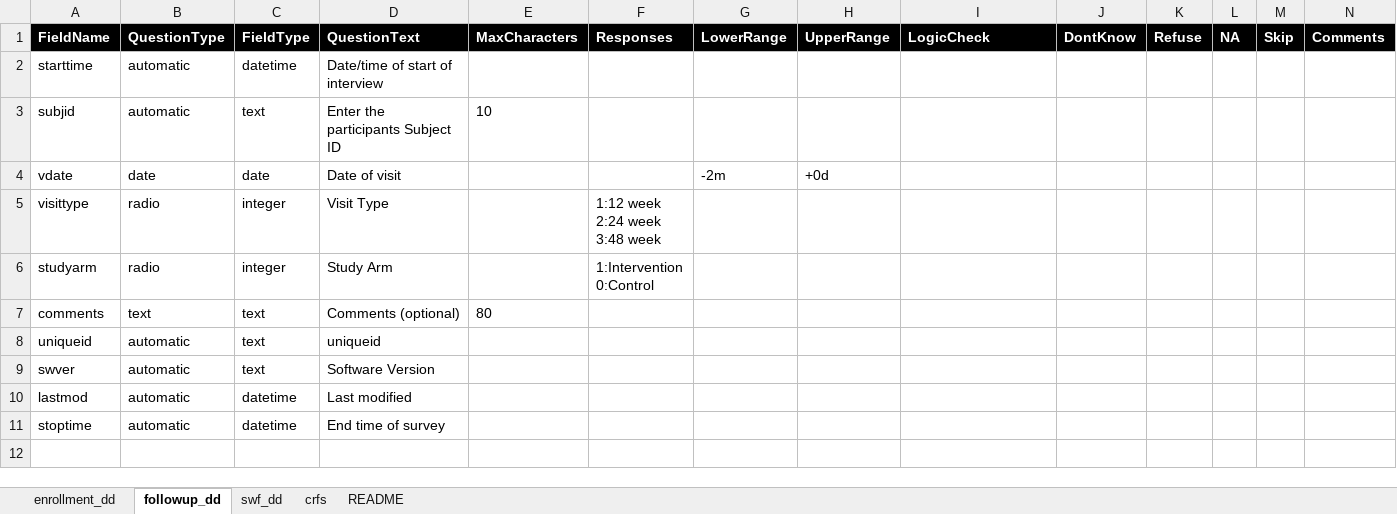
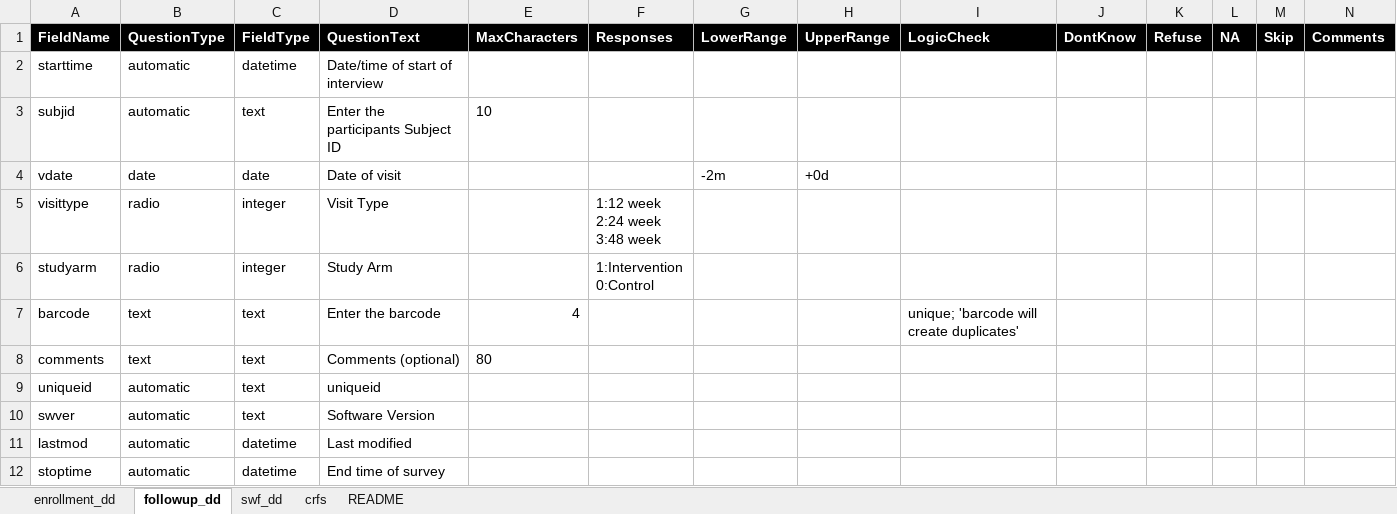
Before and after one commit to glavoy/GiSTXConfig, an Excel workbook: Excel/survey.xlsx, sheet followup_dd, drawn as a sheet; values as stored, in another font and other column widths than the file's, no borders; conditional formats not drawn; the diff names each change by its address in the sheet, - before the commit and + after, or states it on an @@ line.

Commit message:
Added functionality to have a 'unique' logic check

```diff
--- a/Excel/survey.xlsx (sheet followup_dd)
+++ b/Excel/survey.xlsx (sheet followup_dd)
+row 7: barcode | text | text | Enter the barcode | 4 |  |  |  | unique; 'barcode will create duplicates'
```
Also changed, not shown: 5 other files.
